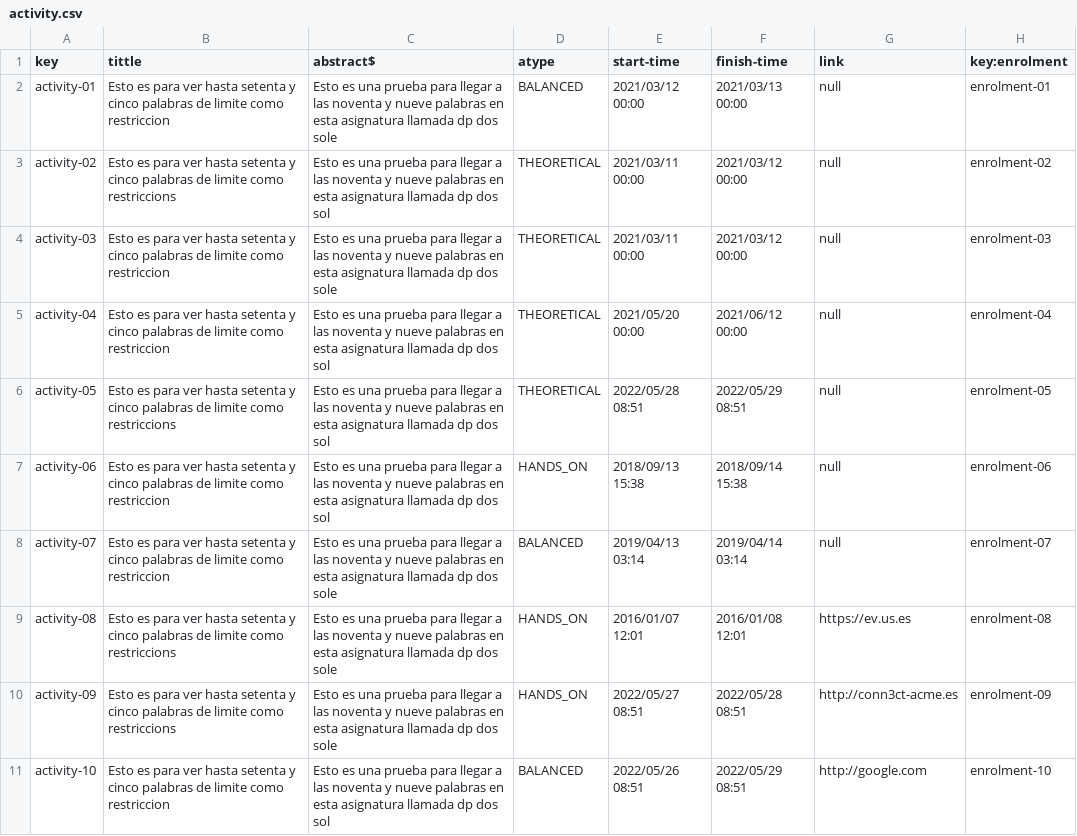
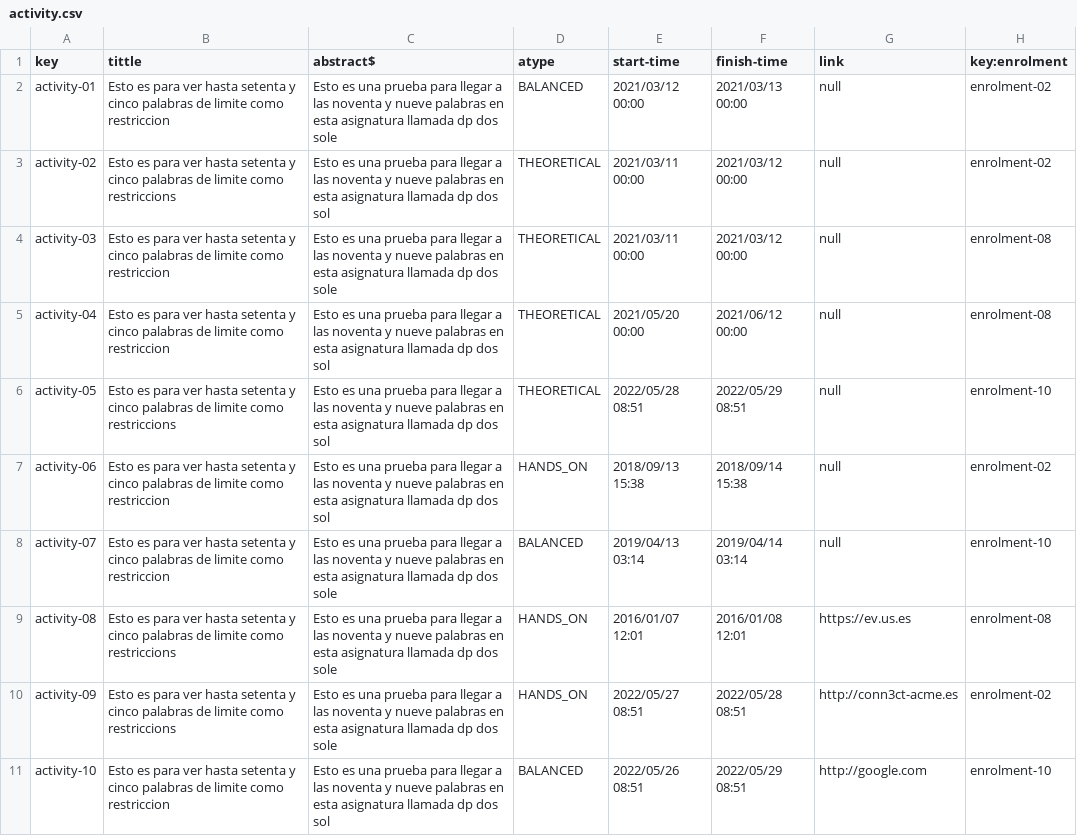
Before and after one commit to antcardia/Acme-L3-D04, a CSV file: src/main/webapp/WEB-INF/resources/sample-data/activity.csv, drawn as a sheet.

Commit message:
cambios de csv

```diff
--- a/src/main/webapp/WEB-INF/resources/sample-data/activity.csv
+++ b/src/main/webapp/WEB-INF/resources/sample-data/activity.csv
@@ -1,11 +1,11 @@
 key,tittle,abstract$,atype,start-time,finish-time,link,key:enrolment
-activity-01,Esto es para ver hasta setenta y cinco palabras de limite como restriccion,Esto es una prueba para llegar a las noventa y nueve palabras en esta asignatura llamada dp dos sole,BALANCED,2021/03/12 00:00,2021/03/13 00:00,null,enrolment-01
+activity-01,Esto es para ver hasta setenta y cinco palabras de limite como restriccion,Esto es una prueba para llegar a las noventa y nueve palabras en esta asignatura llamada dp dos sole,BALANCED,2021/03/12 00:00,2021/03/13 00:00,null,enrolment-02
 activity-02,Esto es para ver hasta setenta y cinco palabras de limite como restriccions,Esto es una prueba para llegar a las noventa y nueve palabras en esta asignatura llamada dp dos sol,THEORETICAL,2021/03/11 00:00,2021/03/12 00:00,null,enrolment-02
-activity-03,Esto es para ver hasta setenta y cinco palabras de limite como restriccion,Esto es una prueba para llegar a las noventa y nueve palabras en esta asignatura llamada dp dos sole,THEORETICAL,2021/03/11 00:00,2021/03/12 00:00,null,enrolment-03
-activity-04,Esto es para ver hasta setenta y cinco palabras de limite como restriccion,Esto es una prueba para llegar a las noventa y nueve palabras en esta asignatura llamada dp dos sol,THEORETICAL,2021/05/20 00:00,2021/06/12 00:00,null,enrolment-04
-activity-05,Esto es para ver hasta setenta y cinco palabras de limite como restriccions,Esto es una prueba para llegar a las noventa y nueve palabras en esta asignatura llamada dp dos sol,THEORETICAL,2022/05/28 08:51,2022/05/29 08:51,null,enrolment-05
-activity-06,Esto es para ver hasta setenta y cinco palabras de limite como restriccion,Esto es una prueba para llegar a las noventa y nueve palabras en esta asignatura llamada dp dos sol,HANDS_ON,2018/09/13 15:38,2018/09/14 15:38,null,enrolment-06
-activity-07,Esto es para ver hasta setenta y cinco palabras de limite como restriccion,Esto es una prueba para llegar a las noventa y nueve palabras en esta asignatura llamada dp dos sole,BALANCED,2019/04/13 03:14,2019/04/14 03:14,null,enrolment-07
+activity-03,Esto es para ver hasta setenta y cinco palabras de limite como restriccion,Esto es una prueba para llegar a las noventa y nueve palabras en esta asignatura llamada dp dos sole,THEORETICAL,2021/03/11 00:00,2021/03/12 00:00,null,enrolment-08
+activity-04,Esto es para ver hasta setenta y cinco palabras de limite como restriccion,Esto es una prueba para llegar a las noventa y nueve palabras en esta asignatura llamada dp dos sol,THEORETICAL,2021/05/20 00:00,2021/06/12 00:00,null,enrolment-08
+activity-05,Esto es para ver hasta setenta y cinco palabras de limite como restriccions,Esto es una prueba para llegar a las noventa y nueve palabras en esta asignatura llamada dp dos sol,THEORETICAL,2022/05/28 08:51,2022/05/29 08:51,null,enrolment-10
+activity-06,Esto es para ver hasta setenta y cinco palabras de limite como restriccion,Esto es una prueba para llegar a las noventa y nueve palabras en esta asignatura llamada dp dos sol,HANDS_ON,2018/09/13 15:38,2018/09/14 15:38,null,enrolment-02
+activity-07,Esto es para ver hasta setenta y cinco palabras de limite como restriccion,Esto es una prueba para llegar a las noventa y nueve palabras en esta asignatura llamada dp dos sole,BALANCED,2019/04/13 03:14,2019/04/14 03:14,null,enrolment-10
 activity-08,Esto es para ver hasta setenta y cinco palabras de limite como restriccions,Esto es una prueba para llegar a las noventa y nueve palabras en esta asignatura llamada dp dos sole,HANDS_ON,2016/01/07 12:01,2016/01/08 12:01,https://ev.us.es,enrolment-08
-activity-09,Esto es para ver hasta setenta y cinco palabras de limite como restriccions,Esto es una prueba para llegar a las noventa y nueve palabras en esta asignatura llamada dp dos sole,HANDS_ON,2022/05/27 08:51,2022/05/28 08:51,http://conn3ct-acme.es,enrolment-09
+activity-09,Esto es para ver hasta setenta y cinco palabras de limite como restriccions,Esto es una prueba para llegar a las noventa y nueve palabras en esta asignatura llamada dp dos sole,HANDS_ON,2022/05/27 08:51,2022/05/28 08:51,http://conn3ct-acme.es,enrolment-02
 activity-10,Esto es para ver hasta setenta y cinco palabras de limite como restriccion,Esto es una prueba para llegar a las noventa y nueve palabras en esta asignatura llamada dp dos sol,BALANCED,2022/05/26 08:51,2022/05/29 08:51,http://google.com,enrolment-10
```
